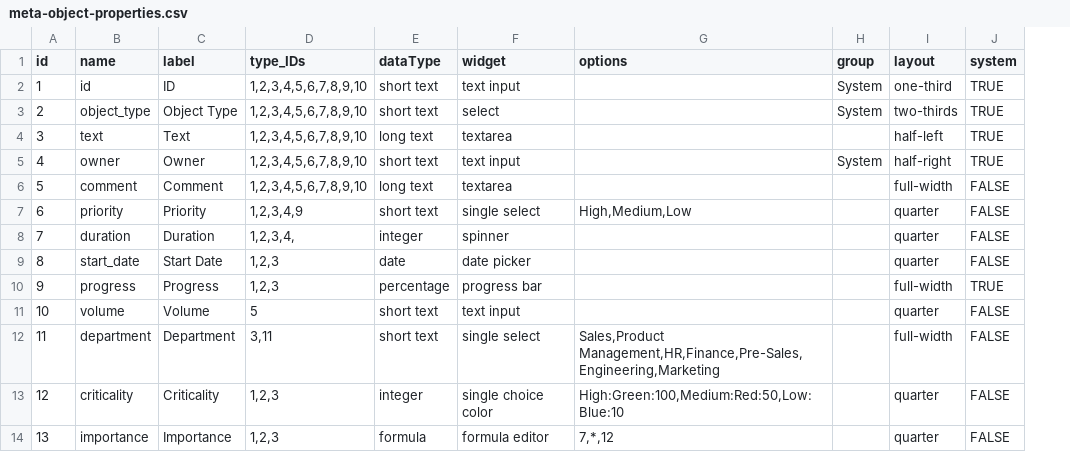
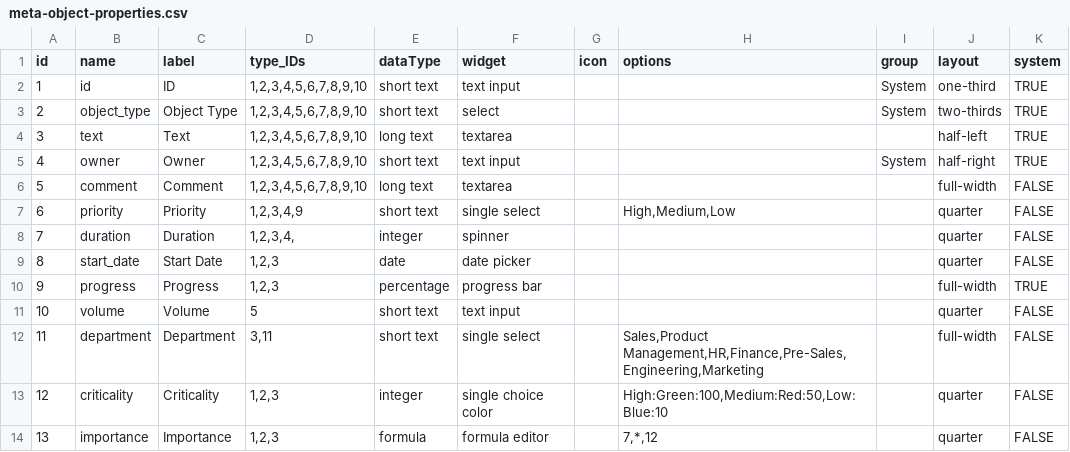
Before and after one commit to mowenuk/prodmgt, a CSV file: meta-models/meta-object-properties.csv, drawn as a sheet; the diff names each change by its address in the sheet, - before the commit and + after, or states it on an @@ line.

```diff
--- a/meta-models/meta-object-properties.csv
+++ b/meta-models/meta-object-properties.csv
+column G (icon), empty
```
Also changed, not shown: meta-models/ArchiMate_meta-object-properties.csv, meta-models/ArchiMate_meta-objects.csv, 2 other files.
